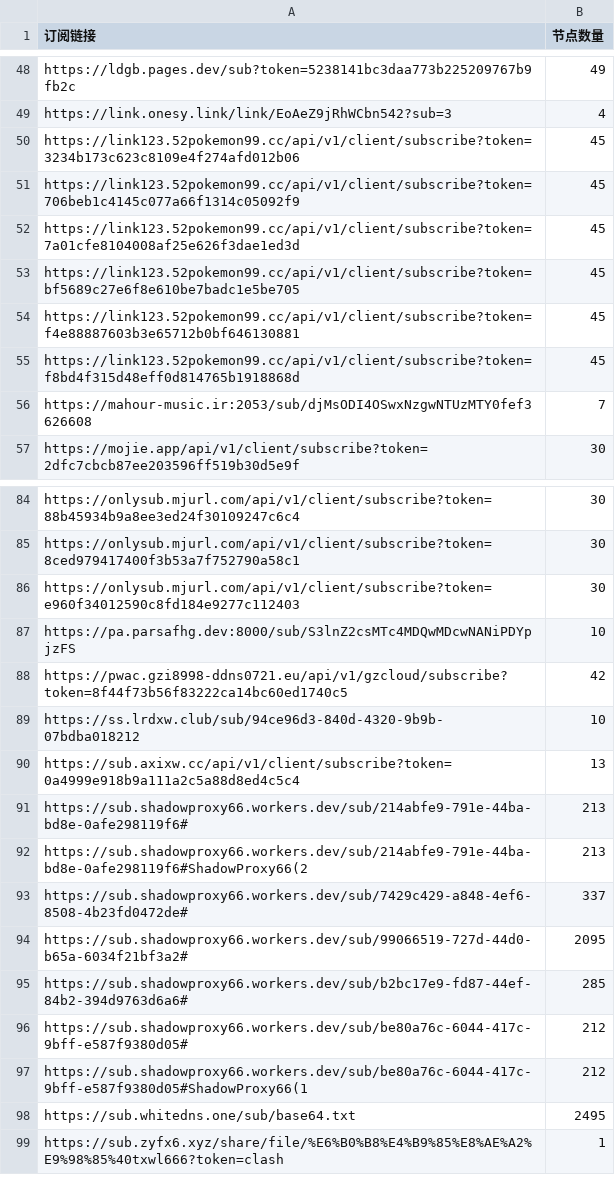
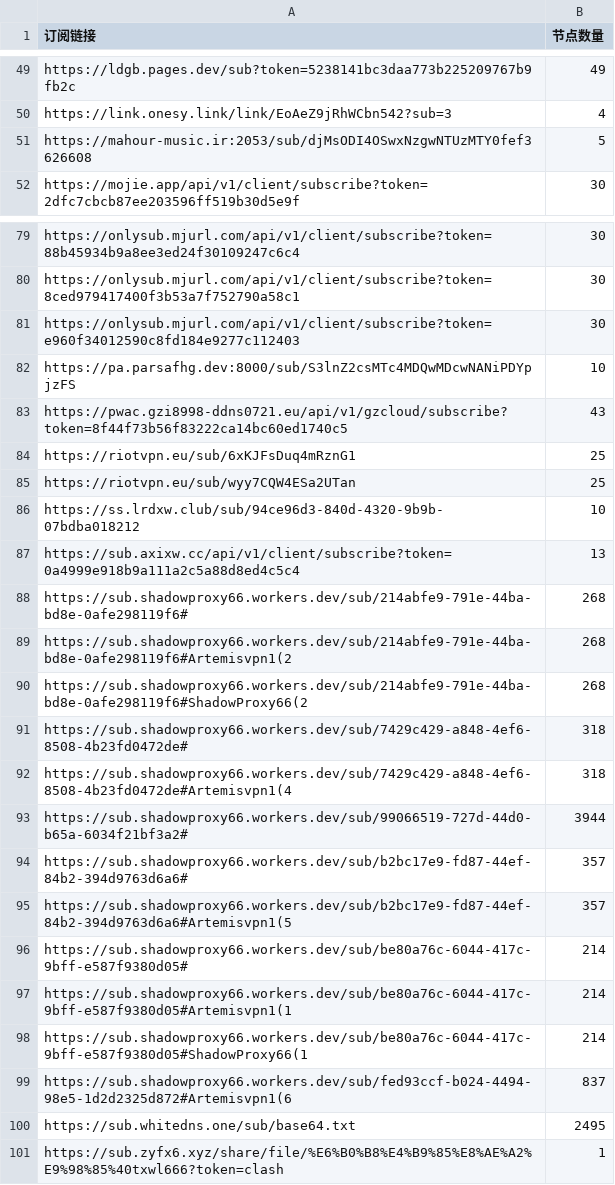
Before and after one commit to pdd520/NodeParser, a CSV file: sub_parser.csv, drawn as a sheet; only a part is shown, gaps mark what is left out; the diff covers the shown part only.

```diff
--- a/sub_parser.csv
+++ b/sub_parser.csv
@@ -49,9 +50,3 @@ https://ldgb.pages.dev/sub?token=5238141bc3daa773b225209767b9fb2c,49
 https://link.onesy.link/link/EoAeZ9jRhWCbn542?sub=3,4
-https://link123.52pokemon99.cc/api/v1/client/subscribe?token=3234b173c623c8109e4f274afd012b06,45
-https://link123.52pokemon99.cc/api/v1/client/subscribe?token=706beb1c4145c077a66f1314c05092f9,45
-https://link123.52pokemon99.cc/api/v1/client/subscribe?token=7a01cfe8104008af25e626f3dae1ed3d,45
-https://link123.52pokemon99.cc/api/v1/client/subscribe?token=bf5689c27e6f8e610be7badc1e5be705,45
-https://link123.52pokemon99.cc/api/v1/client/subscribe?token=f4e88887603b3e65712b0bf646130881,45
-https://link123.52pokemon99.cc/api/v1/client/subscribe?token=f8bd4f315d48eff0d814765b1918868d,45
-https://mahour-music.ir:2053/sub/djMsODI4OSwxNzgwNTUzMTY0fef3626608,7
+https://mahour-music.ir:2053/sub/djMsODI4OSwxNzgwNTUzMTY0fef3626608,5
 https://mojie.app/api/v1/client/subscribe?token=2dfc7cbcb87ee203596ff519b30d5e9f,30
@@ -87,12 +82,19 @@ https://onlysub.mjurl.com/api/v1/client/subscribe?token=e960f34012590c8fd184e927
 https://pa.parsafhg.dev:8000/sub/S3lnZ2csMTc4MDQwMDcwNANiPDYpjzFS,10
-https://pwac.gzi8998-ddns0721.eu/api/v1/gzcloud/subscribe?token=8f44f73b56f83222ca14bc60ed1740c5,42
+https://pwac.gzi8998-ddns0721.eu/api/v1/gzcloud/subscribe?token=8f44f73b56f83222ca14bc60ed1740c5,43
+https://riotvpn.eu/sub/6xKJFsDuq4mRznG1,25
+https://riotvpn.eu/sub/wyy7CQW4ESa2UTan,25
 https://ss.lrdxw.club/sub/94ce96d3-840d-4320-9b9b-07bdba018212,10
 https://sub.axixw.cc/api/v1/client/subscribe?token=0a4999e918b9a111a2c5a88d8ed4c5c4,13
-https://sub.shadowproxy66.workers.dev/sub/214abfe9-791e-44ba-bd8e-0afe298119f6#,213
-https://sub.shadowproxy66.workers.dev/sub/214abfe9-791e-44ba-bd8e-0afe298119f6#ShadowProxy66(2,213
-https://sub.shadowproxy66.workers.dev/sub/7429c429-a848-4ef6-8508-4b23fd0472de#,337
-https://sub.shadowproxy66.workers.dev/sub/99066519-727d-44d0-b65a-6034f21bf3a2#,2095
-https://sub.shadowproxy66.workers.dev/sub/b2bc17e9-fd87-44ef-84b2-394d9763d6a6#,285
-https://sub.shadowproxy66.workers.dev/sub/be80a76c-6044-417c-9bff-e587f9380d05#,212
-https://sub.shadowproxy66.workers.dev/sub/be80a76c-6044-417c-9bff-e587f9380d05#ShadowProxy66(1,212
+https://sub.shadowproxy66.workers.dev/sub/214abfe9-791e-44ba-bd8e-0afe298119f6#,268
+https://sub.shadowproxy66.workers.dev/sub/214abfe9-791e-44ba-bd8e-0afe298119f6#Artemisvpn1(2,268
+https://sub.shadowproxy66.workers.dev/sub/214abfe9-791e-44ba-bd8e-0afe298119f6#ShadowProxy66(2,268
+https://sub.shadowproxy66.workers.dev/sub/7429c429-a848-4ef6-8508-4b23fd0472de#,318
+https://sub.shadowproxy66.workers.dev/sub/7429c429-a848-4ef6-8508-4b23fd0472de#Artemisvpn1(4,318
+https://sub.shadowproxy66.workers.dev/sub/99066519-727d-44d0-b65a-6034f21bf3a2#,3944
+https://sub.shadowproxy66.workers.dev/sub/b2bc17e9-fd87-44ef-84b2-394d9763d6a6#,357
+https://sub.shadowproxy66.workers.dev/sub/b2bc17e9-fd87-44ef-84b2-394d9763d6a6#Artemisvpn1(5,357
+https://sub.shadowproxy66.workers.dev/sub/be80a76c-6044-417c-9bff-e587f9380d05#,214
+https://sub.shadowproxy66.workers.dev/sub/be80a76c-6044-417c-9bff-e587f9380d05#Artemisvpn1(1,214
+https://sub.shadowproxy66.workers.dev/sub/be80a76c-6044-417c-9bff-e587f9380d05#ShadowProxy66(1,214
+https://sub.shadowproxy66.workers.dev/sub/fed93ccf-b024-4494-98e5-1d2d2325d872#Artemisvpn1(6,837
 https://sub.whitedns.one/sub/base64.txt,2495
```
Also changed, not shown: 1 added row and 8 edited cells elsewhere in this file, 3 other files.
